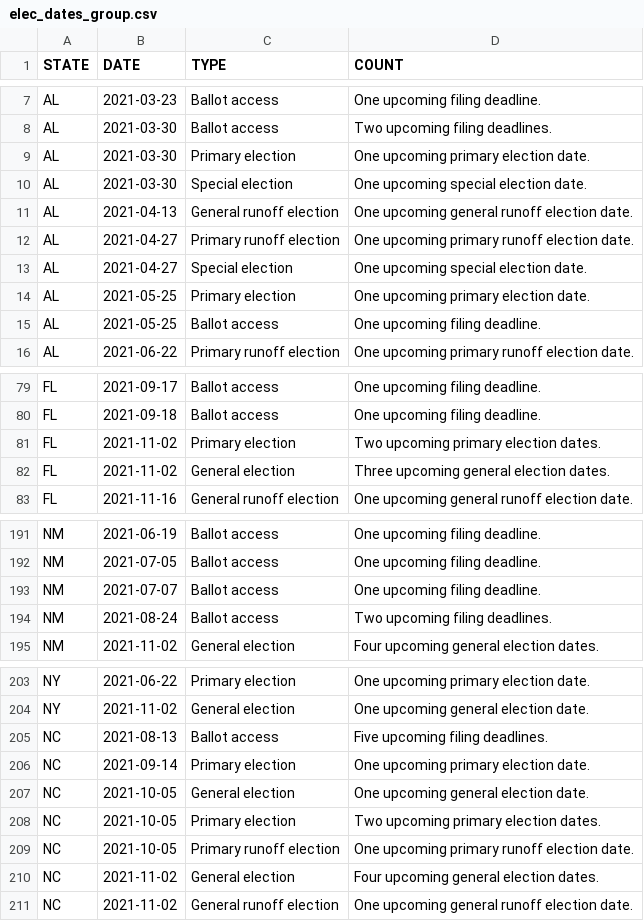
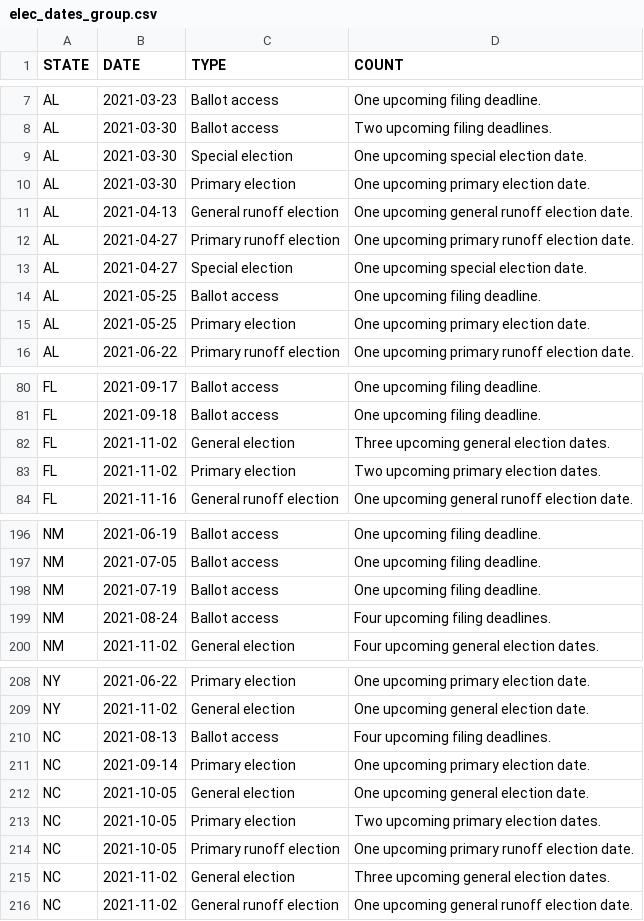
Before and after one commit to willdebras/civiclookup, a CSV file: Data/elec_dates_group.csv, drawn as a sheet; only a part is shown, gaps mark what is left out; the diff covers the shown part only.

```diff
--- a/Data/elec_dates_group.csv
+++ b/Data/elec_dates_group.csv
@@ -8,4 +8,4 @@ AL,2021-03-23,Ballot access,One upcoming filing deadline.
 AL,2021-03-30,Ballot access,Two upcoming filing deadlines.
+AL,2021-03-30,Special election,One upcoming special election date.
 AL,2021-03-30,Primary election,One upcoming primary election date.
-AL,2021-03-30,Special election,One upcoming special election date.
 AL,2021-04-13,General runoff election,One upcoming general runoff election date.
@@ -13,4 +13,4 @@ AL,2021-04-27,Primary runoff election,One upcoming primary runoff election date.
 AL,2021-04-27,Special election,One upcoming special election date.
+AL,2021-05-25,Ballot access,One upcoming filing deadline.
 AL,2021-05-25,Primary election,One upcoming primary election date.
-AL,2021-05-25,Ballot access,One upcoming filing deadline.
 AL,2021-06-22,Primary runoff election,One upcoming primary runoff election date.
@@ -80,4 +81,4 @@ FL,2021-09-17,Ballot access,One upcoming filing deadline.
 FL,2021-09-18,Ballot access,One upcoming filing deadline.
+FL,2021-11-02,General election,Three upcoming general election dates.
 FL,2021-11-02,Primary election,Two upcoming primary election dates.
-FL,2021-11-02,General election,Three upcoming general election dates.
 FL,2021-11-16,General runoff election,One upcoming general runoff election date.
@@ -192,4 +197,4 @@ NM,2021-06-19,Ballot access,One upcoming filing deadline.
 NM,2021-07-05,Ballot access,One upcoming filing deadline.
-NM,2021-07-07,Ballot access,One upcoming filing deadline.
-NM,2021-08-24,Ballot access,Two upcoming filing deadlines.
+NM,2021-07-19,Ballot access,One upcoming filing deadline.
+NM,2021-08-24,Ballot access,Four upcoming filing deadlines.
 NM,2021-11-02,General election,Four upcoming general election dates.
@@ -204,3 +209,3 @@ NY,2021-06-22,Primary election,One upcoming primary election date.
 NY,2021-11-02,General election,One upcoming general election date.
-NC,2021-08-13,Ballot access,Five upcoming filing deadlines.
+NC,2021-08-13,Ballot access,Four upcoming filing deadlines.
 NC,2021-09-14,Primary election,One upcoming primary election date.
@@ -209,3 +214,3 @@ NC,2021-10-05,Primary election,Two upcoming primary election dates.
 NC,2021-10-05,Primary runoff election,One upcoming primary runoff election date.
-NC,2021-11-02,General election,Four upcoming general election dates.
+NC,2021-11-02,General election,Three upcoming general election dates.
 NC,2021-11-02,General runoff election,One upcoming general runoff election date.
```
Also changed, not shown: 6 added rows and 8 moved rows elsewhere in this file, Data/elec_dates_full.csv, 1 other file.
